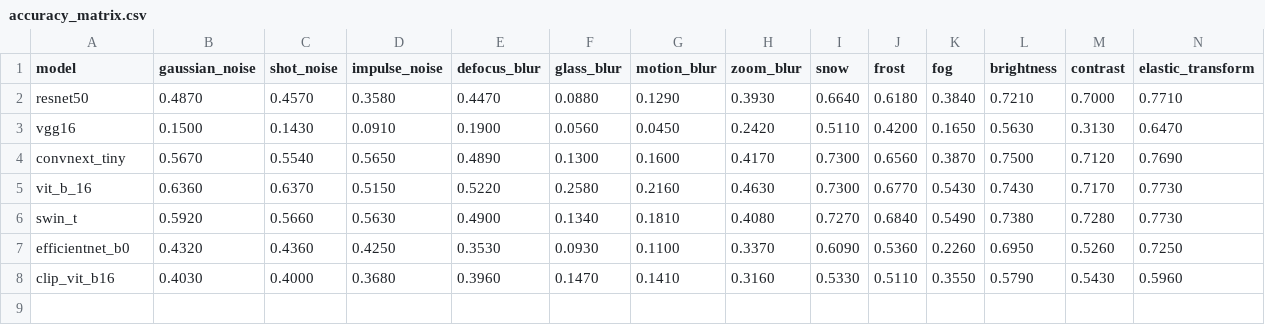
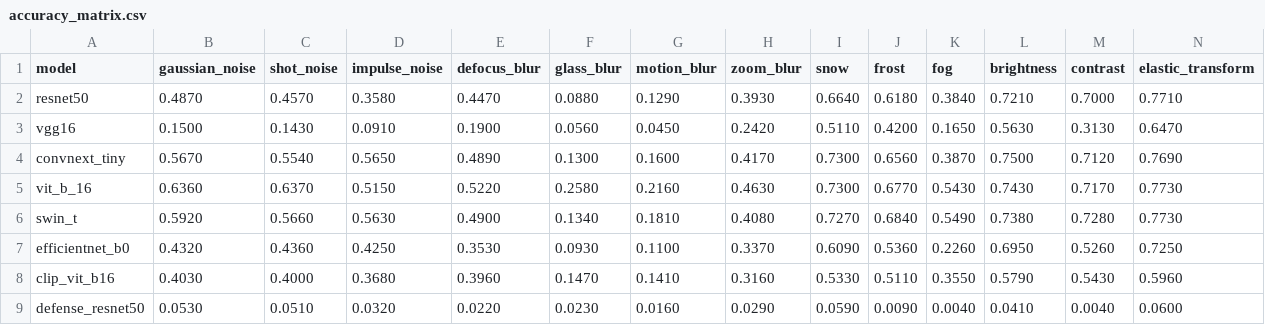
Before and after one commit to Sachit0cs/Vision_Reseach_Paper, a CSV file: adversarial-robustness-benchmark/results/corruptions/accuracy_matrix.csv, drawn as a sheet; only a part is shown; rows hold the shown columns only; the diff names each change by its address in the sheet, - before the commit and + after, or states it on an @@ line.

```diff
--- a/adversarial-robustness-benchmark/results/corruptions/accuracy_matrix.csv
+++ b/adversarial-robustness-benchmark/results/corruptions/accuracy_matrix.csv
+row 9: defense_resnet50 | 0.0530 | 0.0510 | 0.0320 | 0.0220 | 0.0230 | 0.0160 | 0.0290 | 0.0590 | 0.0090 | 0.0040 | 0.0410 | 0.0040 | 0.0600
```
Also changed, not shown: adversarial-robustness-benchmark/results/corruptions/accuracy_table.csv, adversarial-robustness-benchmark/results/gradient/accuracy_table.csv, 25 other files.
